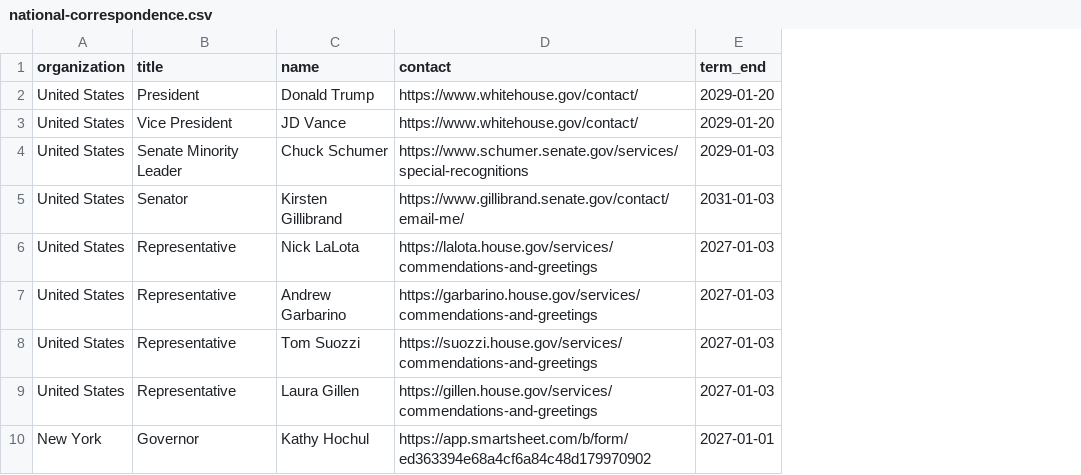
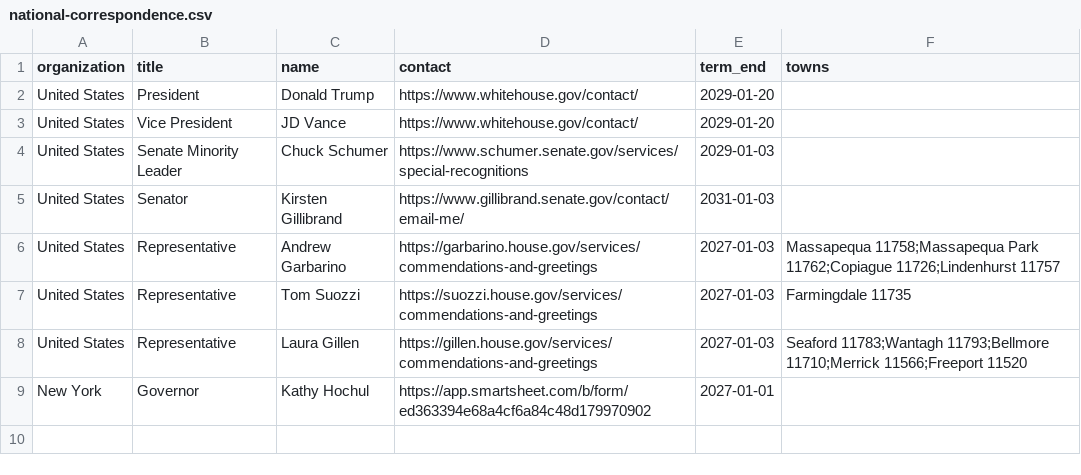
Before and after one commit to ryannicol021/escoh, a CSV file: data/national-correspondence.csv, drawn as a sheet; removed rows and columns are numbered as before the commit, all else as after; the diff names each change by its address in the sheet, - before the commit and + after, or states it on an @@ line.

Commit message:
Update national-correspondence.csv

```diff
--- a/data/national-correspondence.csv
+++ b/data/national-correspondence.csv
+column F (towns), rows 6-8: Massapequa 11758;Massapequa Park 11762;Copiague 11726;Lindenhurst 11757 | Farmingdale 11735 | Seaford 11783;Wantagh 11793;Bellmore 11710;Merrick 11566;Freeport 11520
-row 6: United States | Representative | Nick LaLota | https://lalota.house.gov/services/commendations-and-greetings | 2027-01-03
```
